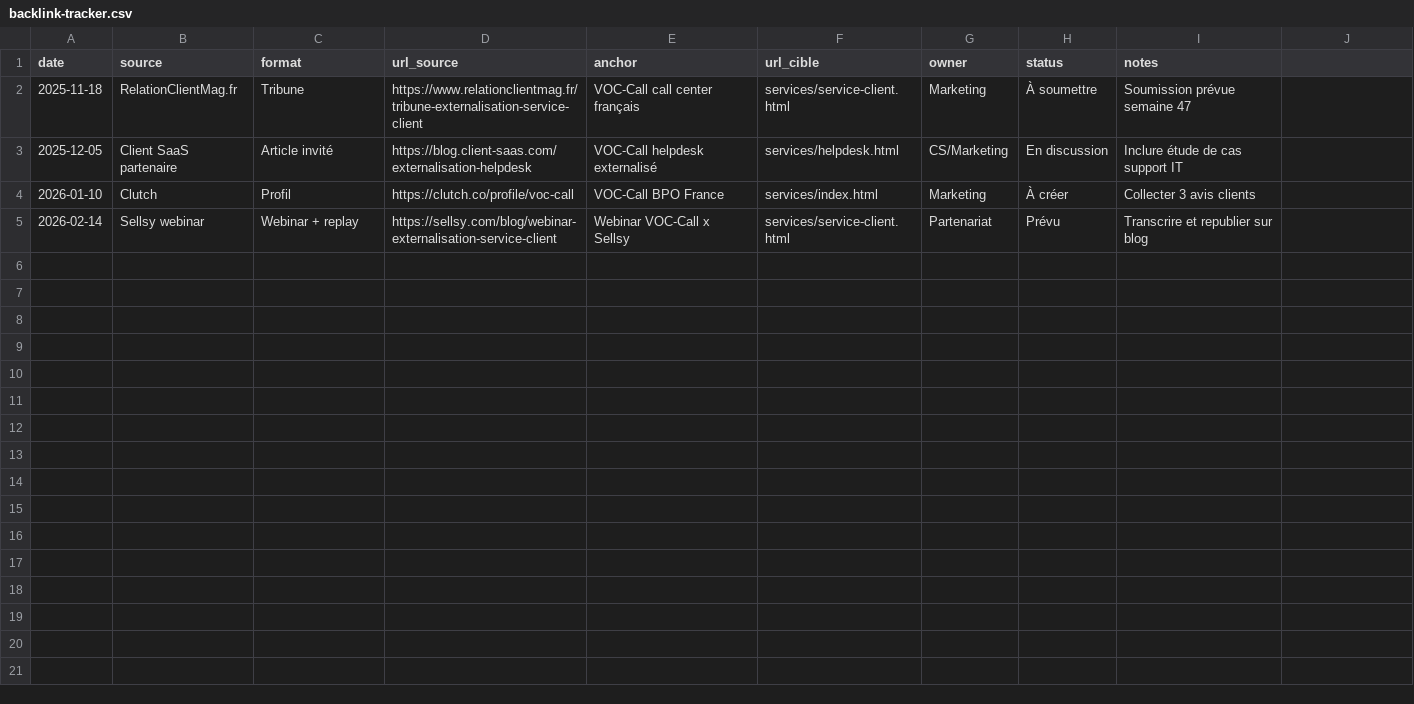
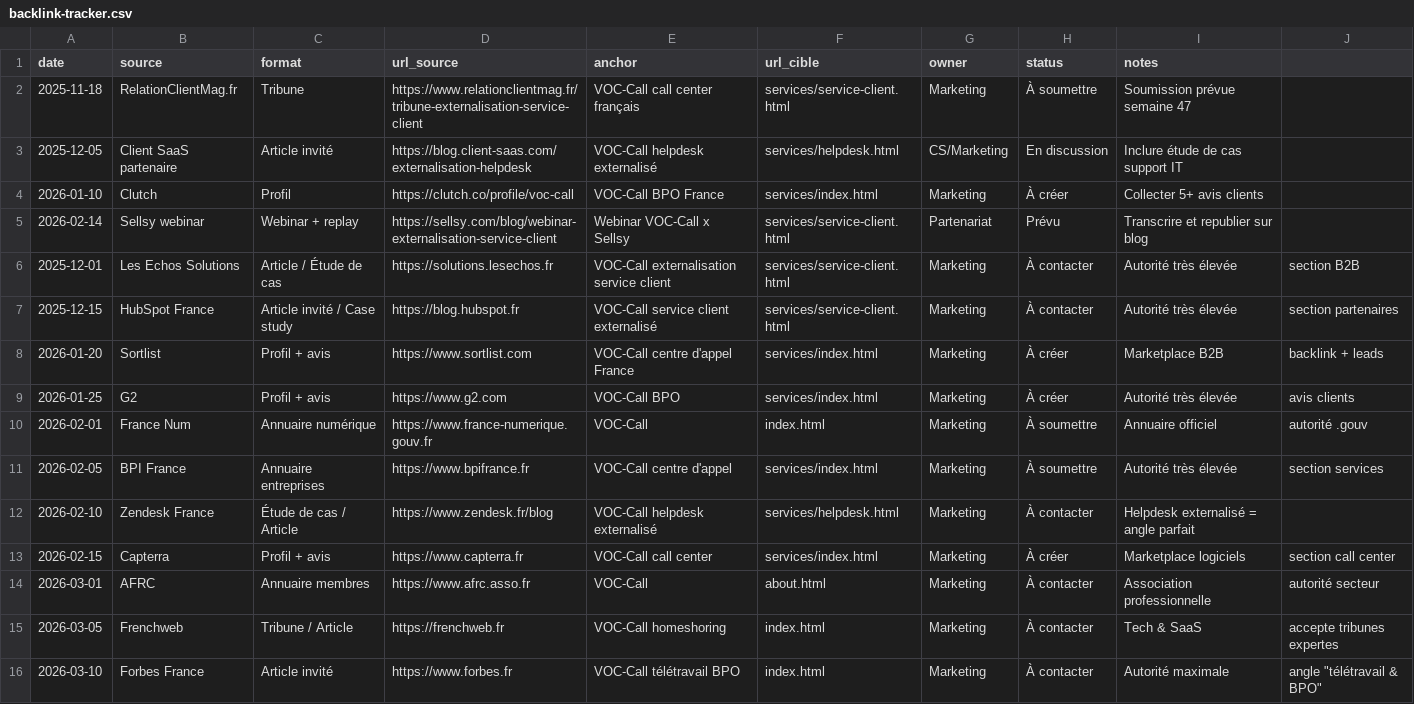
Before and after one commit to direction-beep/voc-call, a CSV file: seo/backlink-tracker.csv, drawn as a sheet.

Commit message:
feat: Ajout projet backlinks complet - guides, Ã©tudes de cas, templates outreach
- CrÃ©ation de 7 guides tÃ©lÃ©chargeables (111 pages) pour gÃ©nÃ©ration de backlinks
- Page ressources avec liens vers guides PDF
- Ã‰tude de cas e-commerce dÃ©taillÃ©e
- Page press kit pour faciliter backlinks mÃ©dias
- Page partenaires (intÃ©grations CRM)
- 6 templates d'emails d'outreach prÃªts Ã  l'emploi
- Trackers backlinks et outreach avec 12 opportunitÃ©s prioritaires
- Documentation complÃ¨te du projet
- Scripts de conversion HTML vers PDF

```diff
--- a/seo/backlink-tracker.csv
+++ b/seo/backlink-tracker.csv
@@ -3,3 +3,14 @@ date,source,format,url_source,anchor,url_cible,owner,status,notes
 2025-12-05,Client SaaS partenaire,Article invité,https://blog.client-saas.com/externalisation-helpdesk,VOC-Call helpdesk externalisé,services/helpdesk.html,CS/Marketing,En discussion,Inclure étude de cas support IT
-2026-01-10,Clutch,Profil,https://clutch.co/profile/voc-call,VOC-Call BPO France,services/index.html,Marketing,À créer,Collecter 3 avis clients
+2026-01-10,Clutch,Profil,https://clutch.co/profile/voc-call,VOC-Call BPO France,services/index.html,Marketing,À créer,Collecter 5+ avis clients
 2026-02-14,Sellsy webinar,Webinar + replay,https://sellsy.com/blog/webinar-externalisation-service-client,Webinar VOC-Call x Sellsy,services/service-client.html,Partenariat,Prévu,Transcrire et republier sur blog
+2025-12-01,Les Echos Solutions,Article / Étude de cas,https://solutions.lesechos.fr,VOC-Call externalisation service client,services/service-client.html,Marketing,À contacter,Autorité très élevée, section B2B
+2025-12-15,HubSpot France,Article invité / Case study,https://blog.hubspot.fr,VOC-Call service client externalisé,services/service-client.html,Marketing,À contacter,Autorité très élevée, section partenaires
+2026-01-20,Sortlist,Profil + avis,https://www.sortlist.com,VOC-Call centre d'appel France,services/index.html,Marketing,À créer,Marketplace B2B, backlink + leads
+2026-01-25,G2,Profil + avis,https://www.g2.com,VOC-Call BPO,services/index.html,Marketing,À créer,Autorité très élevée, avis clients
+2026-02-01,France Num,Annuaire numérique,https://www.france-numerique.gouv.fr,VOC-Call,index.html,Marketing,À soumettre,Annuaire officiel, autorité .gouv
+2026-02-05,BPI France,Annuaire entreprises,https://www.bpifrance.fr,VOC-Call centre d'appel,services/index.html,Marketing,À soumettre,Autorité très élevée, section services
+2026-02-10,Zendesk France,Étude de cas / Article,https://www.zendesk.fr/blog,VOC-Call helpdesk externalisé,services/helpdesk.html,Marketing,À contacter,Helpdesk externalisé = angle parfait
+2026-02-15,Capterra,Profil + avis,https://www.capterra.fr,VOC-Call call center,services/index.html,Marketing,À créer,Marketplace logiciels, section call center
+2026-03-01,AFRC,Annuaire membres,https://www.afrc.asso.fr,VOC-Call,about.html,Marketing,À contacter,Association professionnelle, autorité secteur
+2026-03-05,Frenchweb,Tribune / Article,https://frenchweb.fr,VOC-Call homeshoring,index.html,Marketing,À contacter,Tech & SaaS, accepte tribunes expertes
+2026-03-10,Forbes France,Article invité,https://www.forbes.fr,VOC-Call télétravail BPO,index.html,Marketing,À contacter,Autorité maximale, angle "télétravail & BPO"
```
Also changed, not shown: 26 other files.
